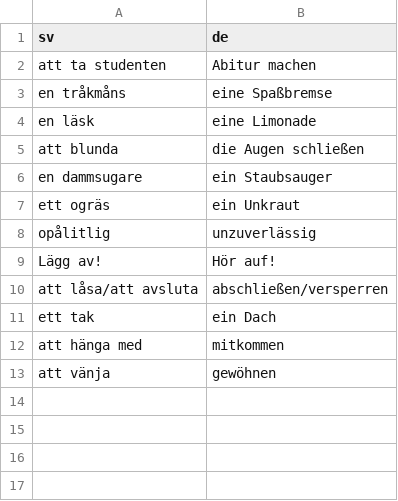
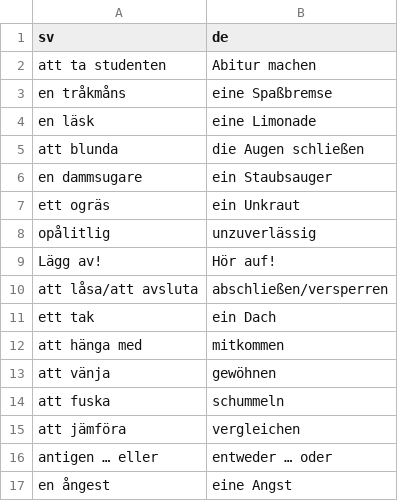
Before and after one commit to leonwatt2/vocab-backend, a CSV file: input/swedish/festen3.csv, drawn as a sheet.

Commit message:
[AUTO] Update data

```diff
--- a/input/swedish/festen3.csv
+++ b/input/swedish/festen3.csv
@@ -13 +13,5 @@ att hänga med,mitkommen
 att vänja,gewöhnen
+att fuska,schummeln
+att jämföra,vergleichen
+antigen … eller,entweder … oder
+en ångest,eine Angst
```
Also changed, not shown: 2 other files.
